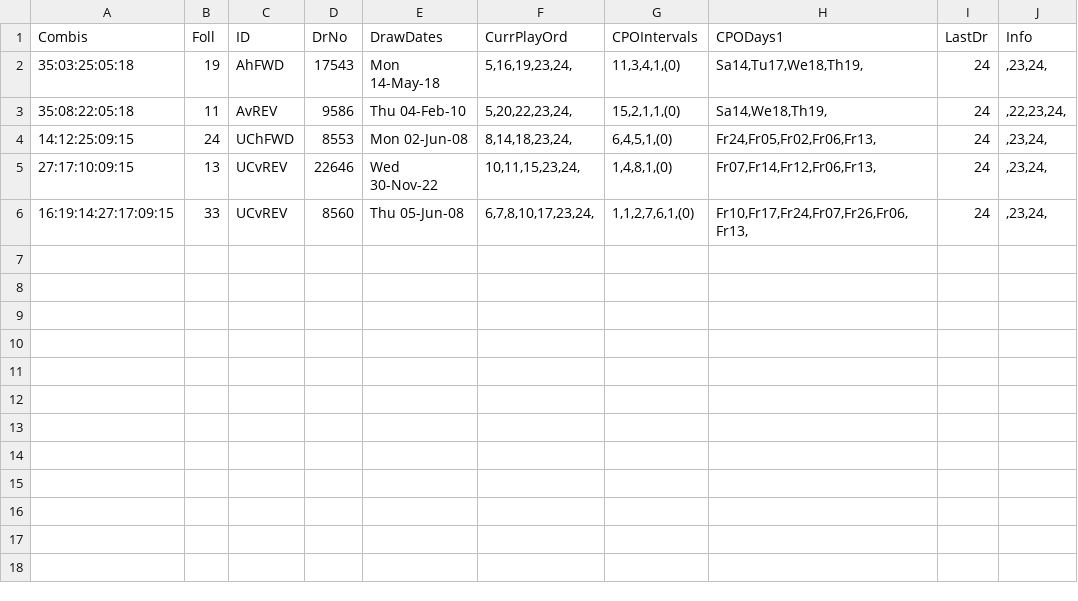
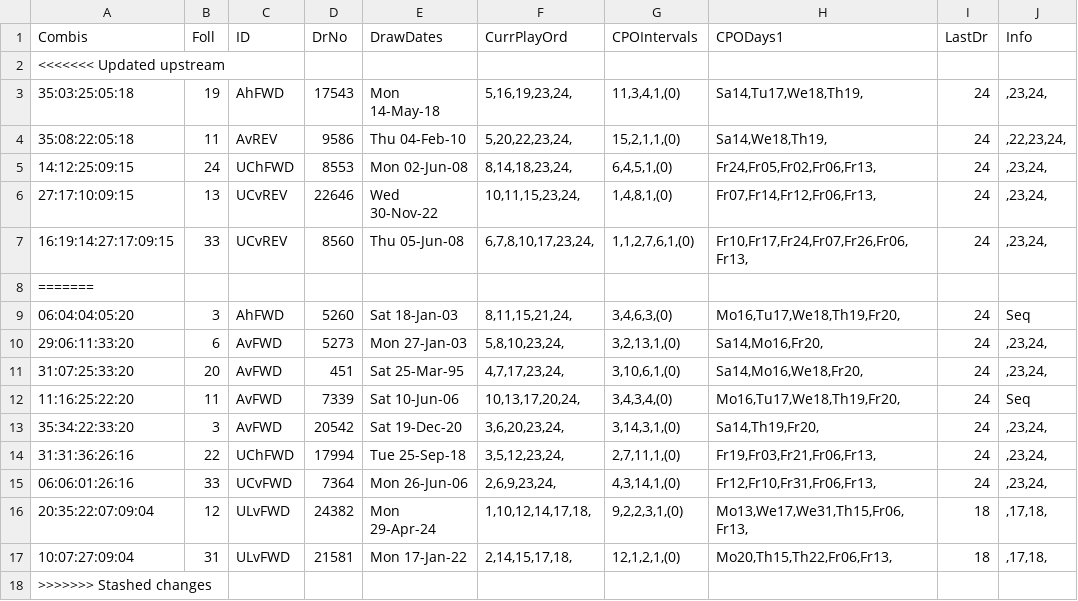
Before and after one commit to csnlcbtt/wix, a CSV file: csv/pwhzprjprv.csv, drawn as a sheet.

```diff
--- a/csv/pwhzprjprv.csv
+++ b/csv/pwhzprjprv.csv
@@ -1,2 +1,3 @@
 "Combis","Foll","ID","DrNo","DrawDates","CurrPlayOrd","CPOIntervals","CPODays1","LastDr","Info"
+<<<<<<< Updated upstream
 "35:03:25:05:18",19,"AhFWD",17543,"Mon 14-May-18","5,16,19,23,24,","11,3,4,1,(0)","Sa14,Tu17,We18,Th19,",24,",23,24,"
@@ -6 +7,12 @@
 "16:19:14:27:17:09:15",33,"UCvREV",8560,"Thu 05-Jun-08","6,7,8,10,17,23,24,","1,1,2,7,6,1,(0)","Fr10,Fr17,Fr24,Fr07,Fr26,Fr06,Fr13,",24,",23,24,"
+=======
+"06:04:04:05:20",3,"AhFWD",5260,"Sat 18-Jan-03","8,11,15,21,24,","3,4,6,3,(0)","Mo16,Tu17,We18,Th19,Fr20,",24,"Seq"
+"29:06:11:33:20",6,"AvFWD",5273,"Mon 27-Jan-03","5,8,10,23,24,","3,2,13,1,(0)","Sa14,Mo16,Fr20,",24,",23,24,"
+"31:07:25:33:20",20,"AvFWD",451,"Sat 25-Mar-95","4,7,17,23,24,","3,10,6,1,(0)","Sa14,Mo16,We18,Fr20,",24,",23,24,"
+"11:16:25:22:20",11,"AvFWD",7339,"Sat 10-Jun-06","10,13,17,20,24,","3,4,3,4,(0)","Mo16,Tu17,We18,Th19,Fr20,",24,"Seq"
+"35:34:22:33:20",3,"AvFWD",20542,"Sat 19-Dec-20","3,6,20,23,24,","3,14,3,1,(0)","Sa14,Th19,Fr20,",24,",23,24,"
+"31:31:36:26:16",22,"UChFWD",17994,"Tue 25-Sep-18","3,5,12,23,24,","2,7,11,1,(0)","Fr19,Fr03,Fr21,Fr06,Fr13,",24,",23,24,"
+"06:06:01:26:16",33,"UCvFWD",7364,"Mon 26-Jun-06","2,6,9,23,24,","4,3,14,1,(0)","Fr12,Fr10,Fr31,Fr06,Fr13,",24,",23,24,"
+"20:35:22:07:09:04",12,"ULvFWD",24382,"Mon 29-Apr-24","1,10,12,14,17,18,","9,2,2,3,1,(0)","Mo13,We17,We31,Th15,Fr06,Fr13,",18,",17,18,"
+"10:07:27:09:04",31,"ULvFWD",21581,"Mon 17-Jan-22","2,14,15,17,18,","12,1,2,1,(0)","Mo20,Th15,Th22,Fr06,Fr13,",18,",17,18,"
+>>>>>>> Stashed changes
```
Also changed, not shown: csv/pwWinProj.csv, csv/pwctrips.csv, 28 other files.
